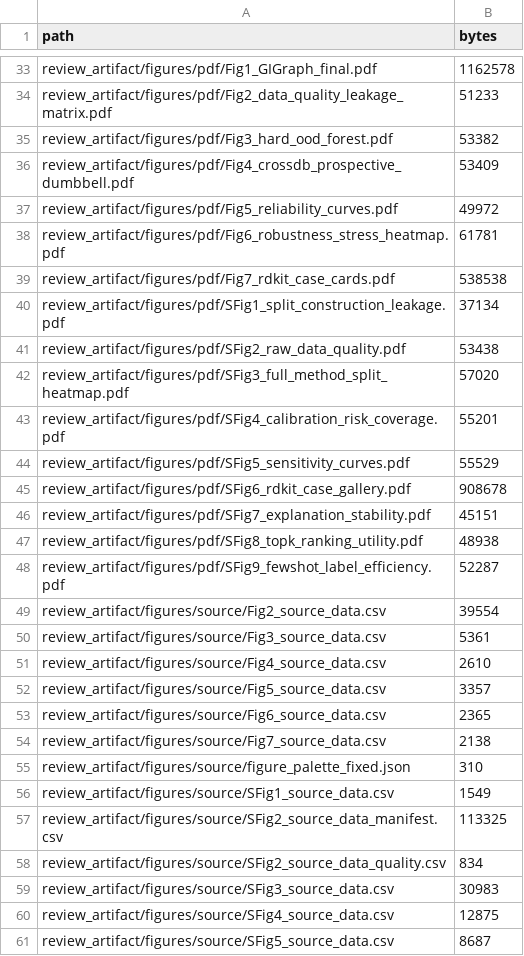
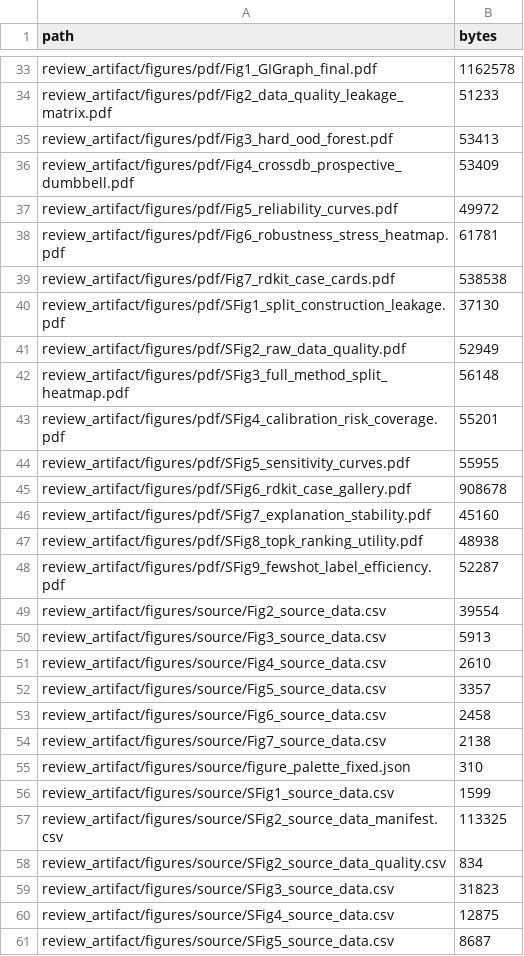
Before and after one commit to qazwsxedc2333/pc-cfrl-bench-review, a CSV file: MANIFEST.csv, drawn as a sheet; only a part is shown, gaps mark what is left out; the diff covers the shown part only.

```diff
--- a/MANIFEST.csv
+++ b/MANIFEST.csv
@@ -34,3 +34,3 @@
 "review_artifact/figures/pdf/Fig2_data_quality_leakage_matrix.pdf","51233"
-"review_artifact/figures/pdf/Fig3_hard_ood_forest.pdf","53382"
+"review_artifact/figures/pdf/Fig3_hard_ood_forest.pdf","53413"
 "review_artifact/figures/pdf/Fig4_crossdb_prospective_dumbbell.pdf","53409"
@@ -39,9 +39,9 @@
 "review_artifact/figures/pdf/Fig7_rdkit_case_cards.pdf","538538"
-"review_artifact/figures/pdf/SFig1_split_construction_leakage.pdf","37134"
-"review_artifact/figures/pdf/SFig2_raw_data_quality.pdf","53438"
-"review_artifact/figures/pdf/SFig3_full_method_split_heatmap.pdf","57020"
+"review_artifact/figures/pdf/SFig1_split_construction_leakage.pdf","37130"
+"review_artifact/figures/pdf/SFig2_raw_data_quality.pdf","52949"
+"review_artifact/figures/pdf/SFig3_full_method_split_heatmap.pdf","56148"
 "review_artifact/figures/pdf/SFig4_calibration_risk_coverage.pdf","55201"
-"review_artifact/figures/pdf/SFig5_sensitivity_curves.pdf","55529"
+"review_artifact/figures/pdf/SFig5_sensitivity_curves.pdf","55955"
 "review_artifact/figures/pdf/SFig6_rdkit_case_gallery.pdf","908678"
-"review_artifact/figures/pdf/SFig7_explanation_stability.pdf","45151"
+"review_artifact/figures/pdf/SFig7_explanation_stability.pdf","45160"
 "review_artifact/figures/pdf/SFig8_topk_ranking_utility.pdf","48938"
@@ -49,12 +49,12 @@
 "review_artifact/figures/source/Fig2_source_data.csv","39554"
-"review_artifact/figures/source/Fig3_source_data.csv","5361"
+"review_artifact/figures/source/Fig3_source_data.csv","5913"
 "review_artifact/figures/source/Fig4_source_data.csv","2610"
 "review_artifact/figures/source/Fig5_source_data.csv","3357"
-"review_artifact/figures/source/Fig6_source_data.csv","2365"
+"review_artifact/figures/source/Fig6_source_data.csv","2458"
 "review_artifact/figures/source/Fig7_source_data.csv","2138"
 "review_artifact/figures/source/figure_palette_fixed.json","310"
-"review_artifact/figures/source/SFig1_source_data.csv","1549"
+"review_artifact/figures/source/SFig1_source_data.csv","1599"
 "review_artifact/figures/source/SFig2_source_data_manifest.csv","113325"
 "review_artifact/figures/source/SFig2_source_data_quality.csv","834"
-"review_artifact/figures/source/SFig3_source_data.csv","30983"
+"review_artifact/figures/source/SFig3_source_data.csv","31823"
 "review_artifact/figures/source/SFig4_source_data.csv","12875"
```
Also changed, not shown: 5 added rows and 10 edited cells elsewhere in this file, RESULT_MANIFEST.csv, SOURCE_SNAPSHOT_MANIFEST.csv, 31 other files.
